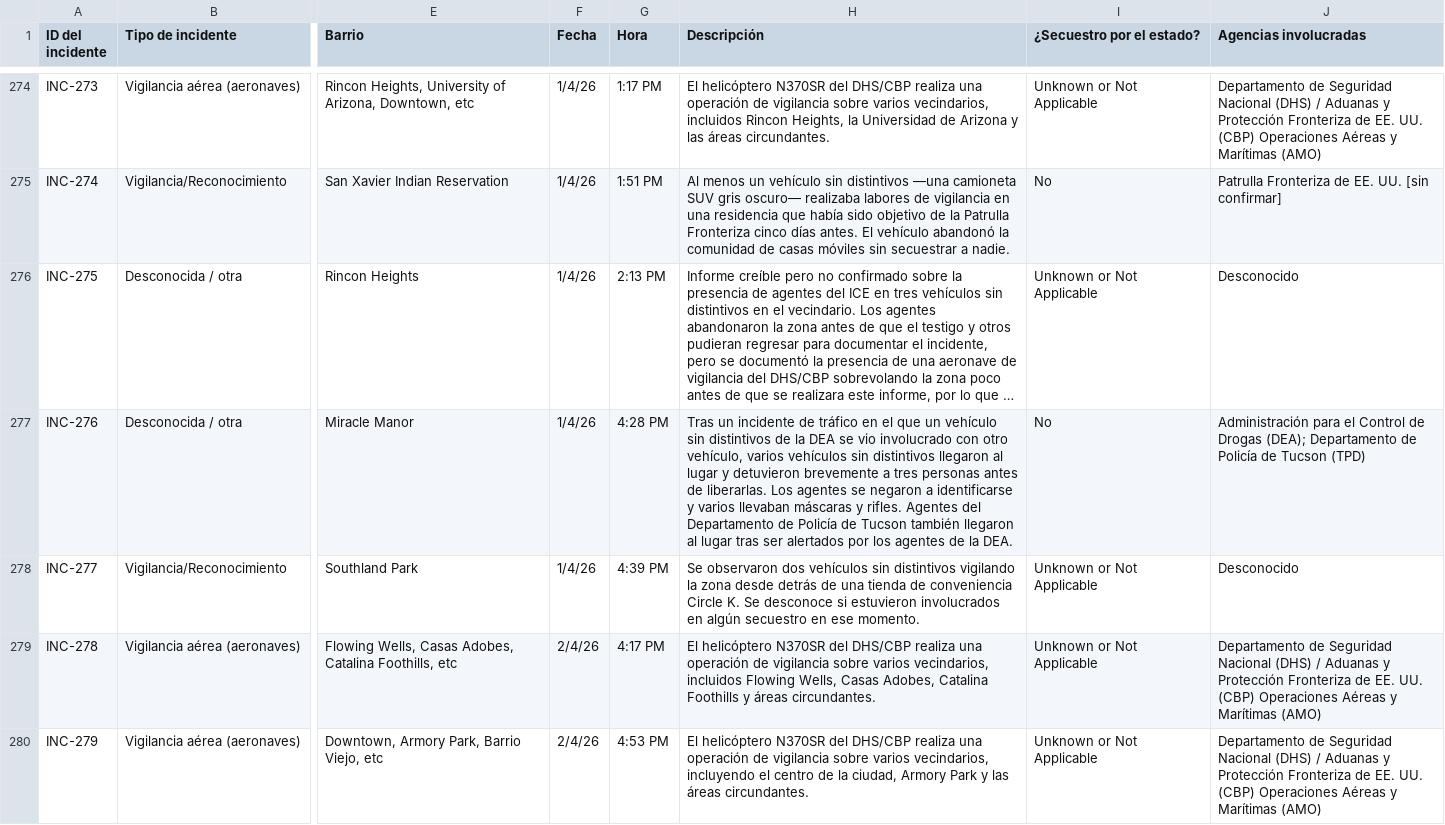
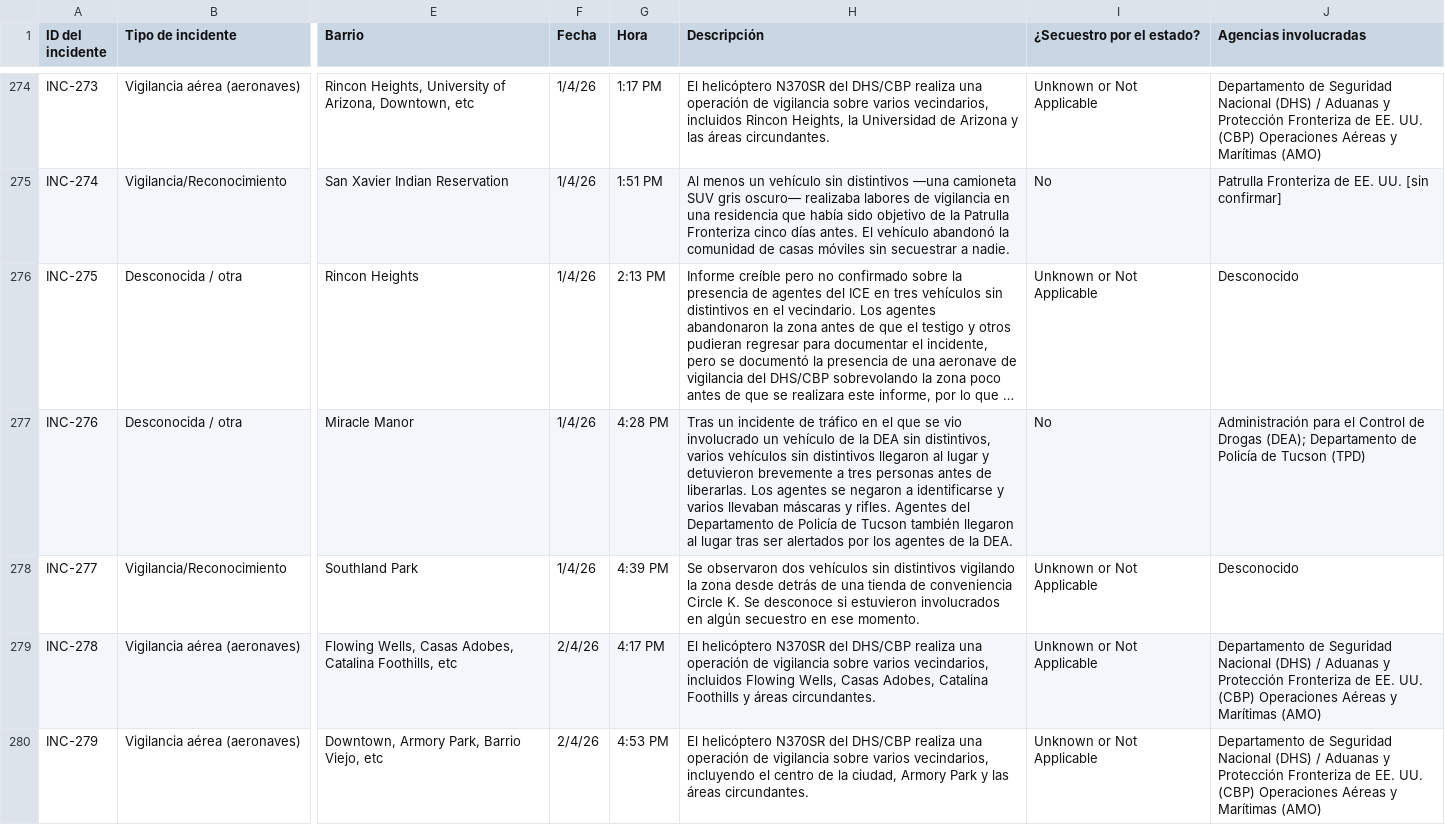
Before and after one commit to TucsonMigraMap/Migra-Map-Data, a CSV file: data_spanish_latest.csv, drawn as a sheet; only a part is shown, gaps mark what is left out; long unchanged cells end in …; the diff covers the shown part only; the diff names each change by its address in the sheet, - before the commit and + after, or states it on an @@ line.

```diff
--- a/data_spanish_latest.csv
+++ b/data_spanish_latest.csv
-H277 (Descripción): …el que un vehículo sin distintivos de la DEA se vio involucrado con otro vehículo, varios vehículos…
+H277 (Descripción): …el que se vio involucrado un vehículo de la DEA sin distintivos, varios vehículos…
```
Also changed, not shown: 16 edited cells elsewhere in this file, data_spanish.csv.
